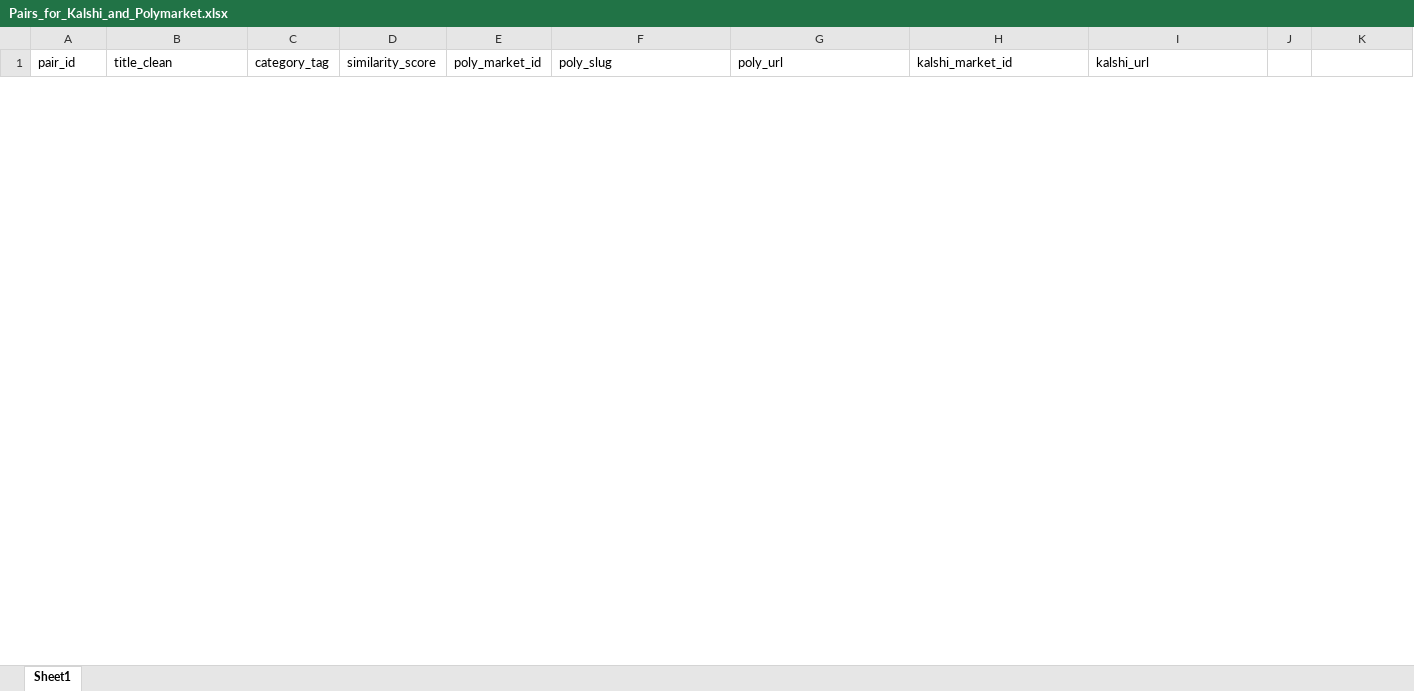
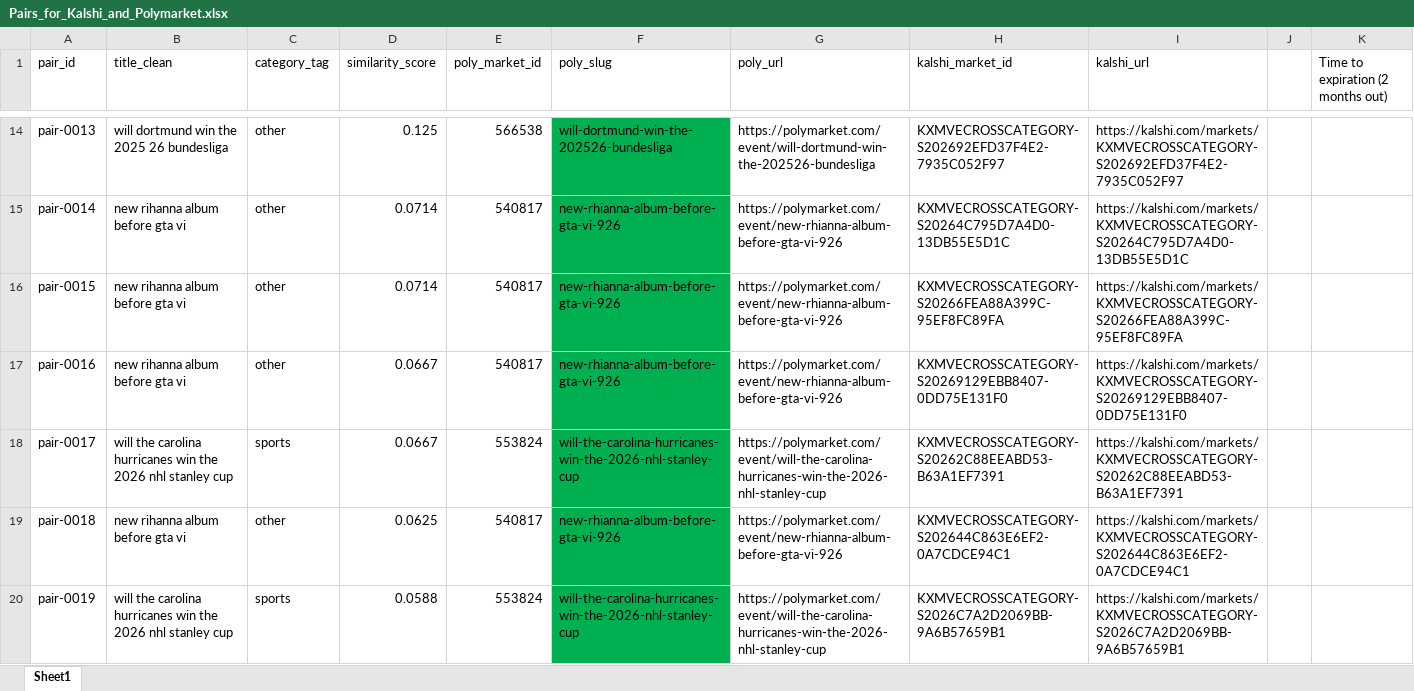
Before and after one commit to traders-at-smu/PMSA-Spring-2026, an Excel workbook: V2/Pairs_for_Kalshi_and_Polymarket.xlsx, sheet Sheet1, drawn as a sheet; only a part is shown, gaps mark what is left out; values as stored, in another font and other column widths than the file's, no borders; the diff covers the shown part only; the diff names each change by its address in the sheet, - before the commit and + after, or states it on an @@ line.

Commit message:
Added to Do, Updated Pairs

```diff
--- a/V2/Pairs_for_Kalshi_and_Polymarket.xlsx (sheet Sheet1)
+++ b/V2/Pairs_for_Kalshi_and_Polymarket.xlsx (sheet Sheet1)
-K1: (empty)
+K1: Time to expiration (2 months out)
+row 14: pair-0013 | will dortmund win the 2025 26 bundesliga | other | 0.125 | 566538 | will-dortmund-win-the-202526-bundesliga | https://polymarket.com/event/will-dortmund-win-the-202526-bundesliga | KXMVECROSSCATEGORY-S202692EFD37F4E2-7935C052F97 | https://kalshi.com/markets/KXMVECROSSCATEGORY-S202692EFD37F4E2-7935C052F97
+row 15: pair-0014 | new rihanna album before gta vi | other | 0.0714 | 540817 | new-rhianna-album-before-gta-vi-926 | https://polymarket.com/event/new-rhianna-album-before-gta-vi-926 | KXMVECROSSCATEGORY-S20264C795D7A4D0-13DB55E5D1C | https://kalshi.com/markets/KXMVECROSSCATEGORY-S20264C795D7A4D0-13DB55E5D1C
+row 16: pair-0015 | new rihanna album before gta vi | other | 0.0714 | 540817 | new-rhianna-album-before-gta-vi-926 | https://polymarket.com/event/new-rhianna-album-before-gta-vi-926 | KXMVECROSSCATEGORY-S20266FEA88A399C-95EF8FC89FA | https://kalshi.com/markets/KXMVECROSSCATEGORY-S20266FEA88A399C-95EF8FC89FA
+row 17: pair-0016 | new rihanna album before gta vi | other | 0.0667 | 540817 | new-rhianna-album-before-gta-vi-926 | https://polymarket.com/event/new-rhianna-album-before-gta-vi-926 | KXMVECROSSCATEGORY-S20269129EBB8407-0DD75E131F0 | https://kalshi.com/markets/KXMVECROSSCATEGORY-S20269129EBB8407-0DD75E131F0
+row 18: pair-0017 | will the carolina hurricanes win the 2026 nhl stanley cup | sports | 0.0667 | 553824 | will-the-carolina-hurricanes-win-the-2026-nhl-stanley-cup | https://polymarket.com/event/will-the-carolina-hurricanes-win-the-2026-nhl-stanley-cup | KXMVECROSSCATEGORY-S20262C88EEABD53-B63A1EF7391 | https://kalshi.com/markets/KXMVECROSSCATEGORY-S20262C88EEABD53-B63A1EF7391
+row 19: pair-0018 | new rihanna album before gta vi | other | 0.0625 | 540817 | new-rhianna-album-before-gta-vi-926 | https://polymarket.com/event/new-rhianna-album-before-gta-vi-926 | KXMVECROSSCATEGORY-S202644C863E6EF2-0A7CDCE94C1 | https://kalshi.com/markets/KXMVECROSSCATEGORY-S202644C863E6EF2-0A7CDCE94C1
+row 20: pair-0019 | will the carolina hurricanes win the 2026 nhl stanley cup | sports | 0.0588 | 553824 | will-the-carolina-hurricanes-win-the-2026-nhl-stanley-cup | https://polymarket.com/event/will-the-carolina-hurricanes-win-the-2026-nhl-stanley-cup | KXMVECROSSCATEGORY-S2026C7A2D2069BB-9A6B57659B1 | https://kalshi.com/markets/KXMVECROSSCATEGORY-S2026C7A2D2069BB-9A6B57659B1
```
Also changed, not shown: 18 added rows and 1 removed row elsewhere in this sheet, 2 other files.
